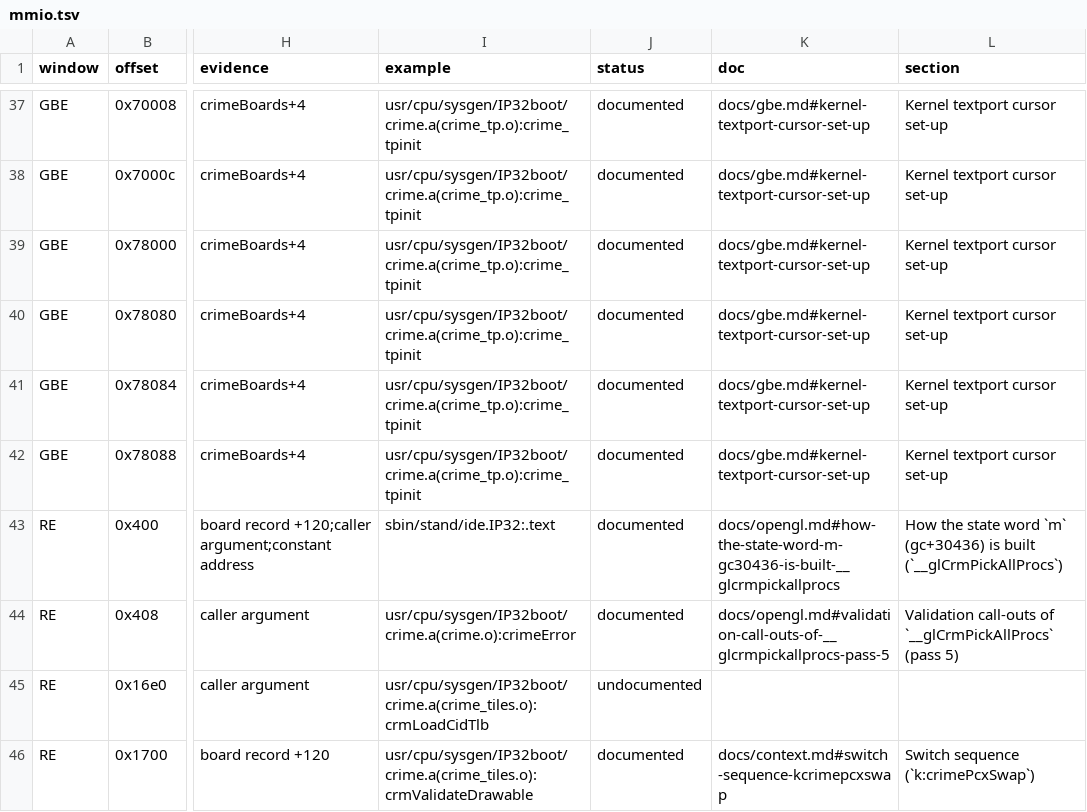
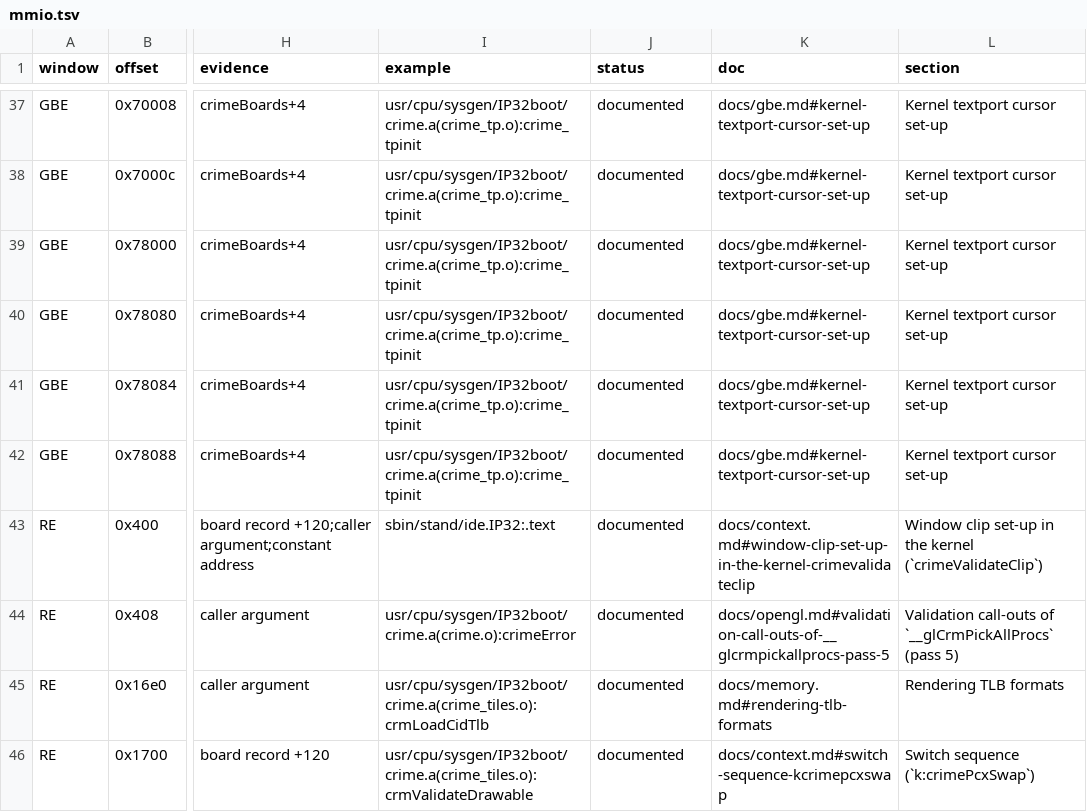
Before and after one commit to jamesbraid/crime, a TSV file: docs/inventory/mmio.tsv, drawn as a sheet; only a part is shown, gaps mark what is left out; the diff covers the shown part only; the diff names each change by its address in the sheet, - before the commit and + after, or states it on an @@ line.

```diff
--- a/docs/inventory/mmio.tsv
+++ b/docs/inventory/mmio.tsv
-K43 (doc): docs/opengl.md#how-the-state-word-m-gc30436-is-built-__glcrmpickallprocs
+K43 (doc): docs/context.md#window-clip-set-up-in-the-kernel-crimevalidateclip
-L43 (section): How the state word `m` (gc+30436) is built (`__glCrmPickAllProcs`)
+L43 (section): Window clip set-up in the kernel (`crimeValidateClip`)
-J45 (status): undocumented
+J45 (status): documented
-K45 (doc): (empty)
+K45 (doc): docs/memory.md#rendering-tlb-formats
-L45 (section): (empty)
+L45 (section): Rendering TLB formats
```
Also changed, not shown: 33 edited cells elsewhere in this file, docs/inventory/spec-registers.tsv, docs/inventory/summary.tsv, 8 other files.
